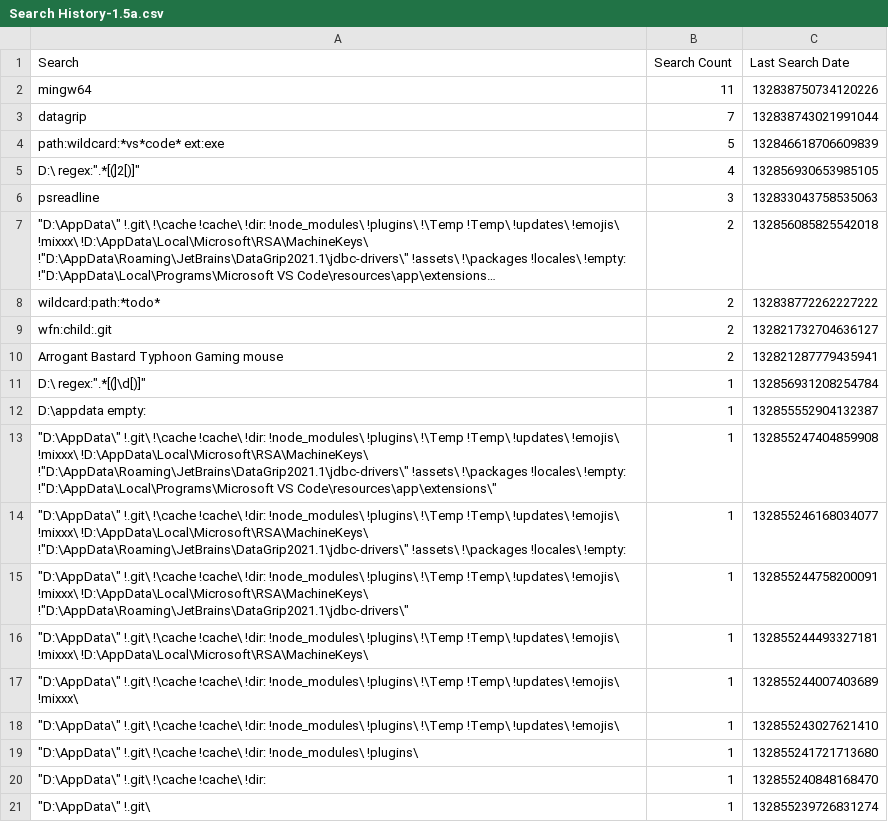
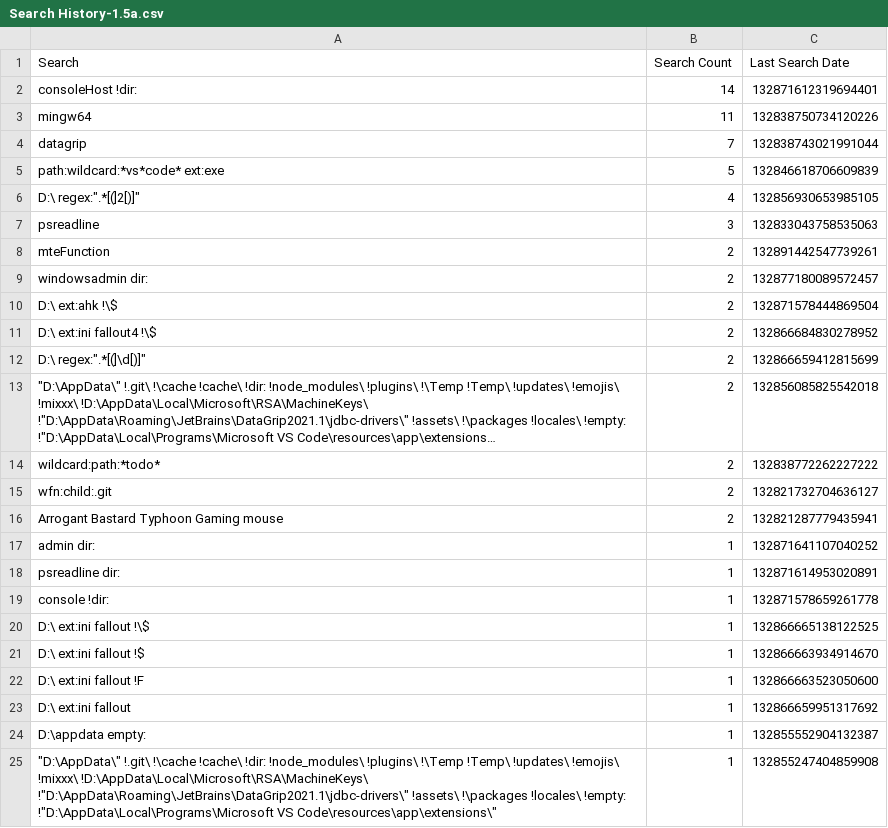
Before and after one commit to perXautomatik/dotfiles, a CSV file: AppData/Roaming/Everything/Search History-1.5a.csv, drawn as a sheet; only a part is shown; the shorter side is filled out with more unchanged rows; long unchanged cells end in …; removed rows and columns are numbered as before the commit, all else as after; the diff names each change by its address in the sheet, - before the commit and + after, or states it on an @@ line.

Commit message:
Everything setting changes
# Conflicts:
#	Roaming/Everything/Everything-1.5a.ini
#	Roaming/Everything/Everything.ini
#	Roaming/Everything/Run History.csv
#	Roaming/Everything/Search History-1.5a.csv
#	Roaming/Everything/Search History.csv

```diff
--- a/AppData/Roaming/Everything/Search History-1.5a.csv
+++ b/AppData/Roaming/Everything/Search History-1.5a.csv
+row 2: consoleHost !dir: | 14 | 132871612319694401
+row 8: mteFunction | 2 | 132891442547739261
+row 9: windowsadmin dir: | 2 | 132877180089572457
+row 10: D:\ ext:ahk !\$ | 2 | 132871578444869504
+row 11: D:\ ext:ini fallout4 !\$ | 2 | 132866684830278952
+row 12: D:\ regex:".*[(]\d[)]" | 2 | 132866659412815699
-row 11: D:\ regex:".*[(]\d[)]" | 1 | 132856931208254784
+row 17: admin dir: | 1 | 132871641107040252
+row 18: psreadline dir: | 1 | 132871614953020891
+row 19: console !dir: | 1 | 132871578659261778
+row 20: D:\ ext:ini fallout !\$ | 1 | 132866665138122525
+row 21: D:\ ext:ini fallout !$ | 1 | 132866663934914670
+row 22: D:\ ext:ini fallout !F | 1 | 132866663523050600
+row 23: D:\ ext:ini fallout | 1 | 132866659951317692
```
Also changed, not shown: AppData/Roaming/Everything/Search History.csv, 4 other files.
